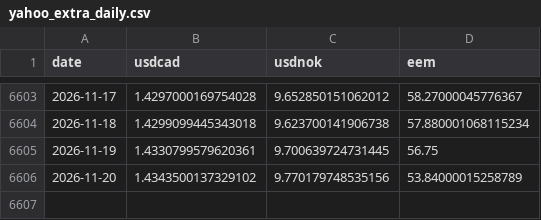
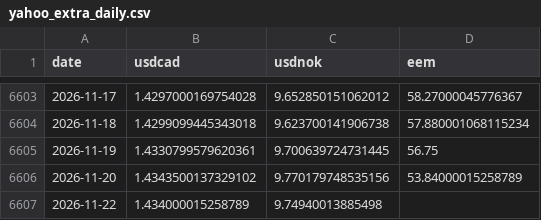
Before and after one commit to YYYJAA/OilForecastQF, a CSV file: Data/raw/yahoo_extra_daily.csv, drawn as a sheet; only a part is shown, gaps mark what is left out.

```diff
--- a/Data/raw/yahoo_extra_daily.csv
+++ b/Data/raw/yahoo_extra_daily.csv
@@ -6606 +6606,2 @@ date,usdcad,usdnok,eem
 2026-11-20,1.4343500137329102,9.770179748535156,53.84000015258789
+2026-11-22,1.434000015258789,9.74940013885498,
```
Also changed, not shown: Outputs/latest_forecasts.csv, 2 other files.
